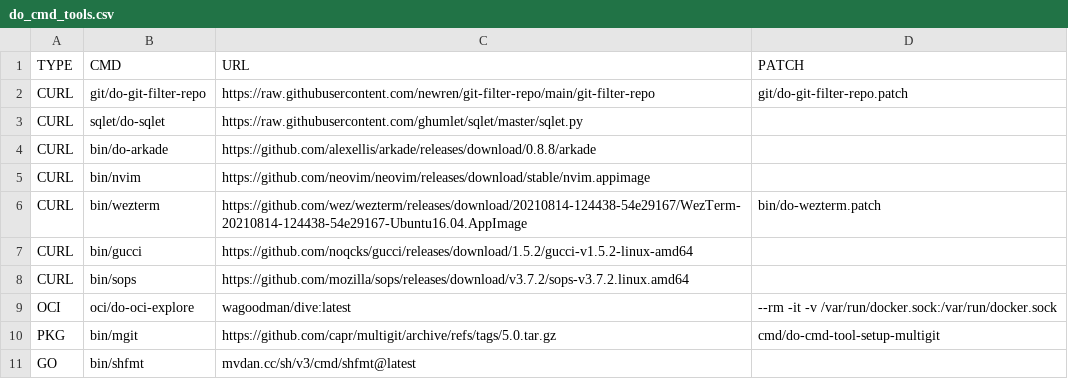
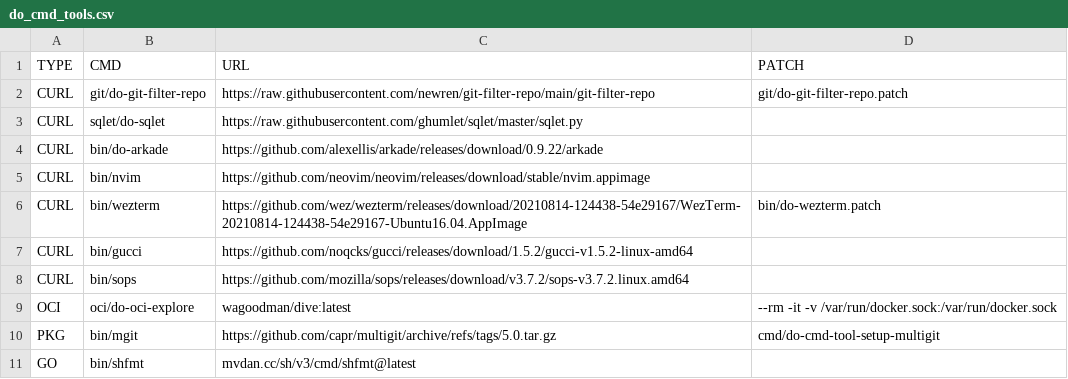
Before and after one commit to wdicarlo/wdc-do-commands, a CSV file: bin/do_cmd_tools.csv, drawn as a sheet.

Commit message:
Updated bin/do_cmd_tools.csv file.

```diff
--- a/bin/do_cmd_tools.csv
+++ b/bin/do_cmd_tools.csv
@@ -3,3 +3,3 @@ CURL,git/do-git-filter-repo,https://raw.githubusercontent.com/newren/git-filter-
 CURL,sqlet/do-sqlet,https://raw.githubusercontent.com/ghumlet/sqlet/master/sqlet.py,
-CURL,bin/do-arkade,https://github.com/alexellis/arkade/releases/download/0.8.8/arkade,
+CURL,bin/do-arkade,https://github.com/alexellis/arkade/releases/download/0.9.22/arkade,
 CURL,bin/nvim,https://github.com/neovim/neovim/releases/download/stable/nvim.appimage,
```
